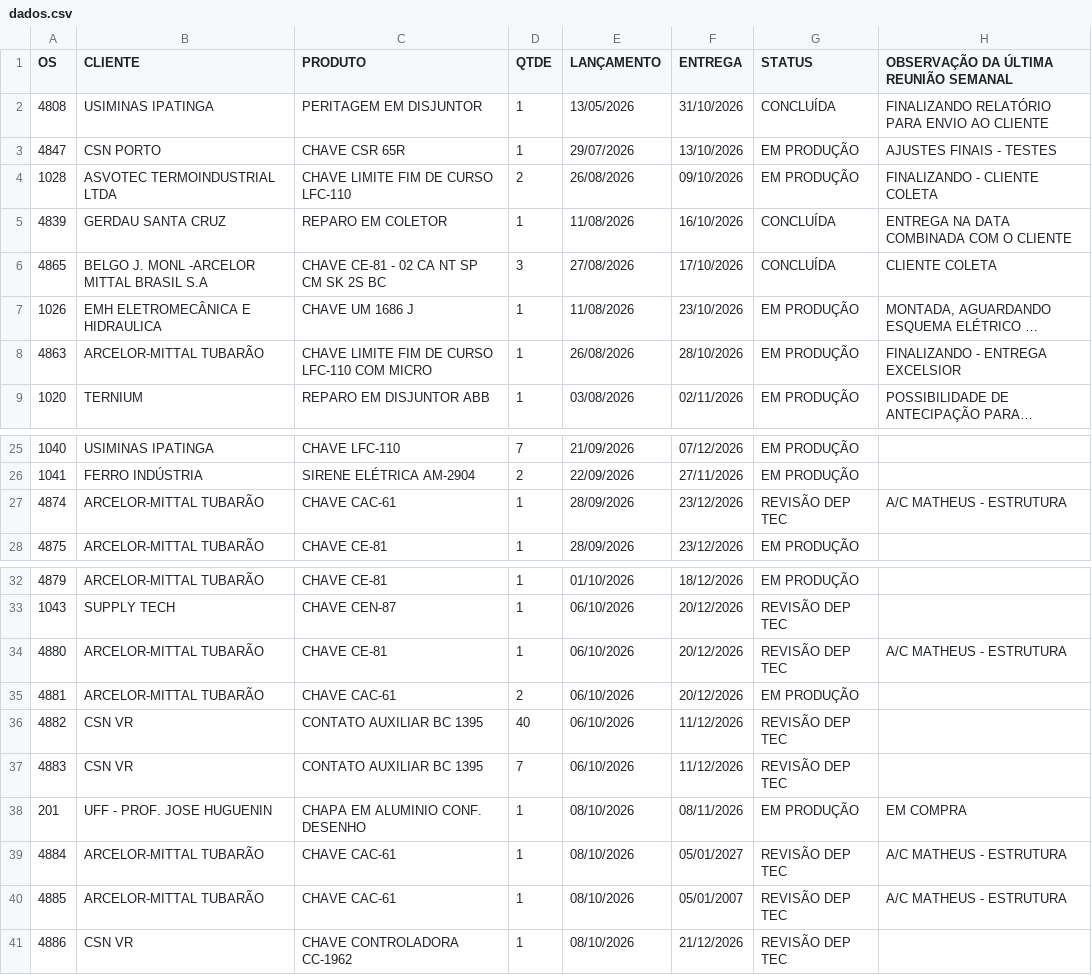
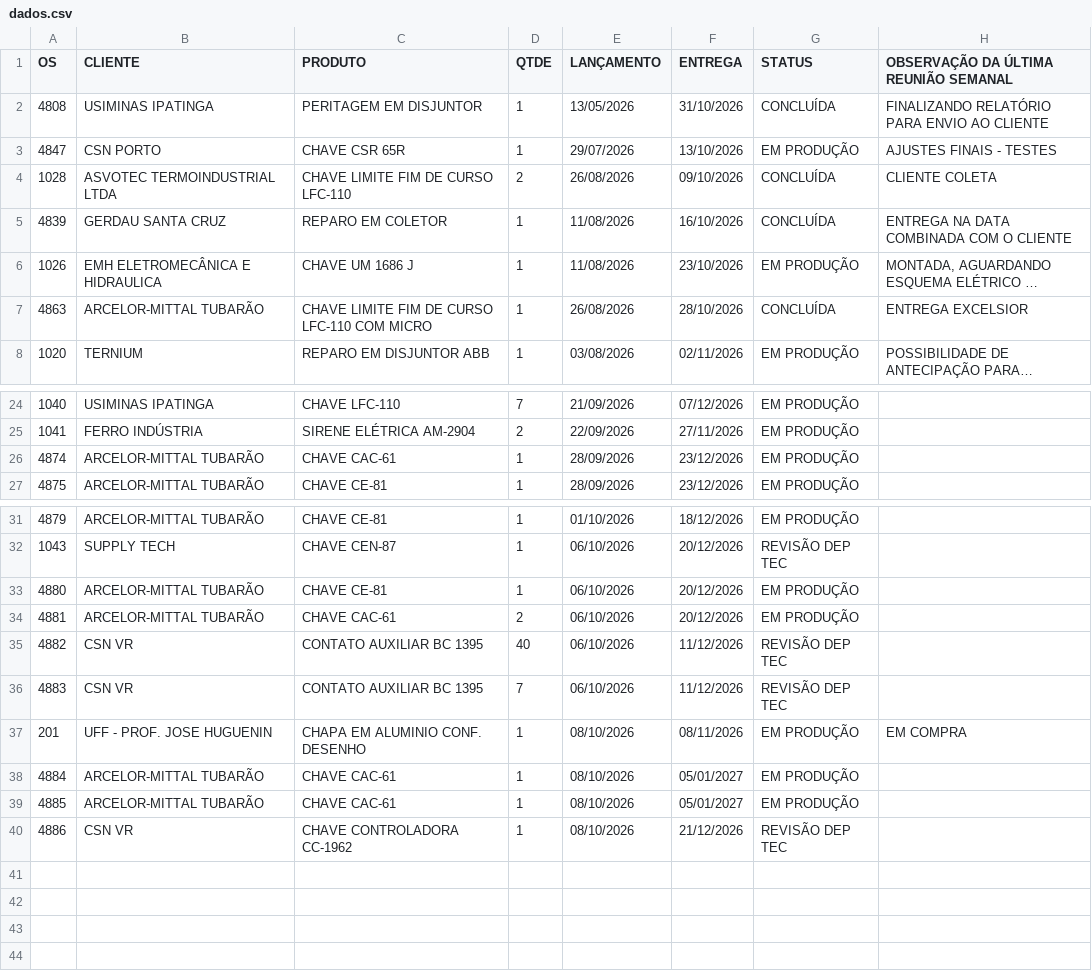
Before and after one commit to MatheusFuccio/controle-producao-v3, a CSV file: dados.csv, drawn as a sheet; only a part is shown, gaps mark what is left out; long unchanged cells end in …; removed rows and columns are numbered as before the commit, all else as after; the diff names each change by its address in the sheet, - before the commit and + after, or states it on an @@ line.

Commit message:
Add files via upload

```diff
--- a/dados.csv
+++ b/dados.csv
-G4 (STATUS): EM PRODUÇÃO
+G4 (STATUS): CONCLUÍDA
-H4: FINALIZANDO - CLIENTE COLETA
+H4: CLIENTE COLETA
-row 6: 4865 | BELGO J. MONL -ARCELOR MITTAL BRASIL S.A | CHAVE CE-81 - 02 CA NT SP CM SK 2S BC | 3 | 27/08/2026 | 17/10/2026 | CONCLUÍDA | CLIENTE COLETA
-G7 (STATUS): EM PRODUÇÃO
+G7 (STATUS): CONCLUÍDA
-H7: FINALIZANDO - ENTREGA EXCELSIOR
+H7: ENTREGA EXCELSIOR
-G26 (STATUS): REVISÃO DEP TEC
+G26 (STATUS): EM PRODUÇÃO
-H26: A/C MATHEUS - ESTRUTURA
+H26: (empty)
-G33 (STATUS): REVISÃO DEP TEC
+G33 (STATUS): EM PRODUÇÃO
-H33: A/C MATHEUS - ESTRUTURA
+H33: (empty)
-G38:G39 (STATUS): REVISÃO DEP TEC
+G38:G39 (STATUS): EM PRODUÇÃO
-H38:H39: A/C MATHEUS - ESTRUTURA
+H38:H39: (empty)
-F39 (ENTREGA): 05/01/2007
+F39 (ENTREGA): 05/01/2027
```
